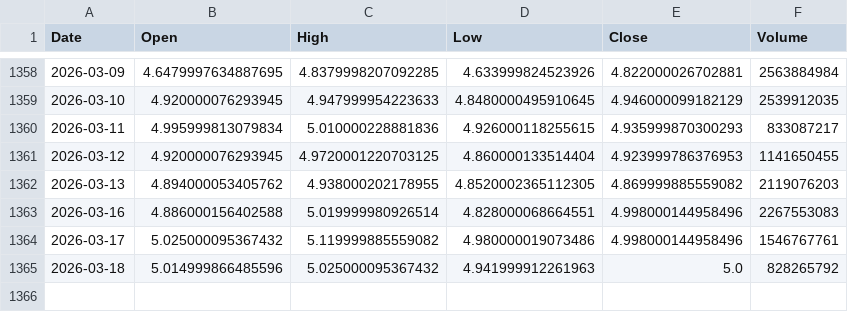
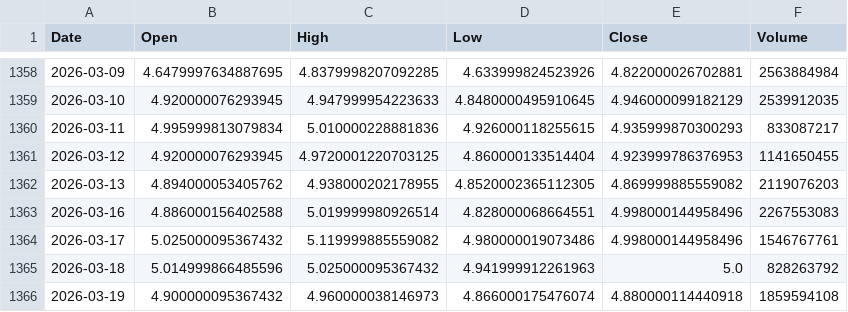
Before and after one commit to cnhjp/quant-trading-system, a CSV file: data/3033.HK_10y_1d.csv, drawn as a sheet; only a part is shown, gaps mark what is left out.

```diff
--- a/data/3033.HK_10y_1d.csv
+++ b/data/3033.HK_10y_1d.csv
@@ -1364,2 +1364,3 @@ Date,Open,High,Low,Close,Volume
 2026-03-17,5.025000095367432,5.119999885559082,4.980000019073486,4.998000144958496,1546767761
-2026-03-18,5.014999866485596,5.025000095367432,4.941999912261963,5.0,828265792
+2026-03-18,5.014999866485596,5.025000095367432,4.941999912261963,5.0,828263792
+2026-03-19,4.900000095367432,4.960000038146973,4.866000175476074,4.880000114440918,1859594108
```
Also changed, not shown: data/510300.SS_10y_1d.csv, data/QQQ_10y_1d.csv, 3 other files.
